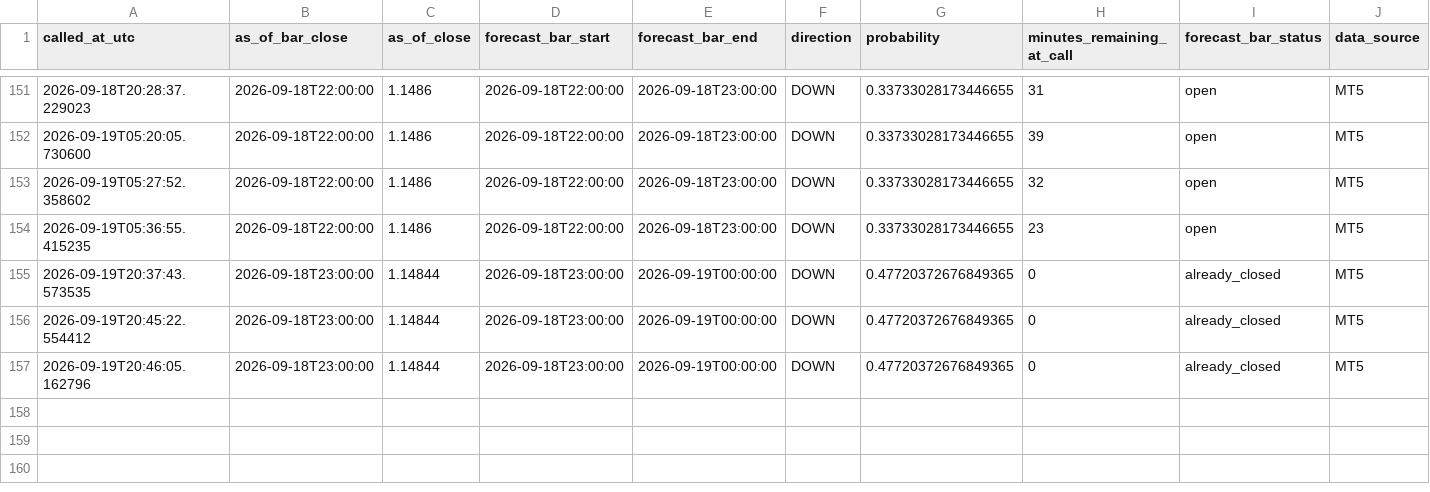
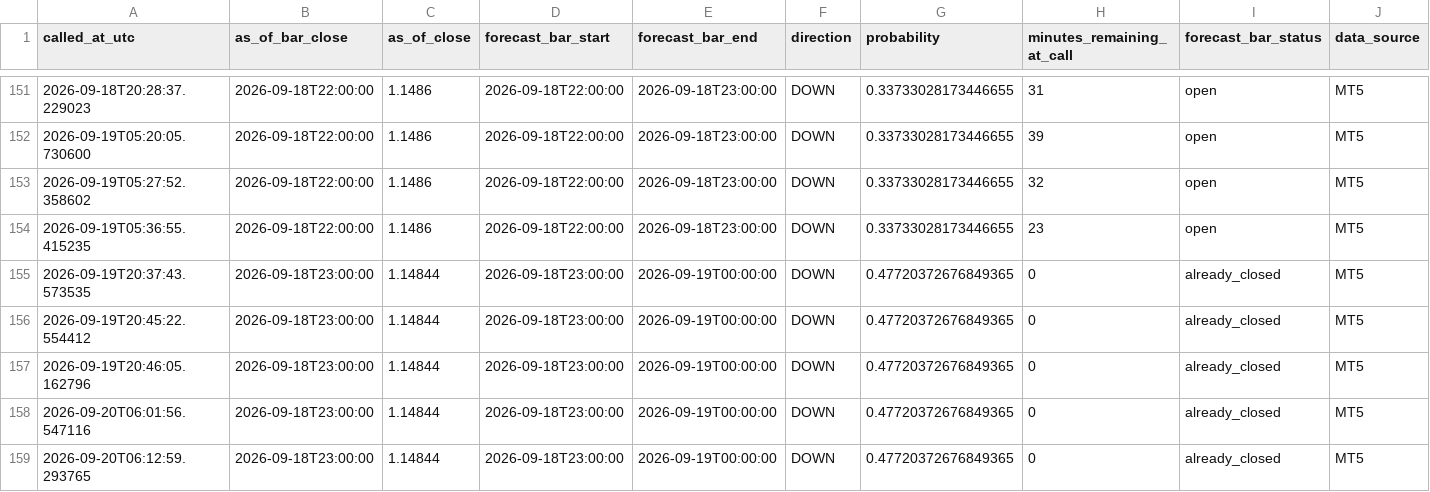
Before and after one commit to velizarMitov/EURUSD-prophet, a CSV file: results/h1_direction_log.csv, drawn as a sheet; only a part is shown, gaps mark what is left out; rows hold the shown columns only; the diff names each change by its address in the sheet, - before the commit and + after, or states it on an @@ line.

```diff
--- a/results/h1_direction_log.csv
+++ b/results/h1_direction_log.csv
+row 158: 2026-09-20T06:01:56.547116 | 2026-09-18T23:00:00 | 1.14844 | 2026-09-18T23:00:00 | 2026-09-19T00:00:00 | DOWN | 0.47720372676849365 | 0 | already_closed | MT5
+row 159: 2026-09-20T06:12:59.293765 | 2026-09-18T23:00:00 | 1.14844 | 2026-09-18T23:00:00 | 2026-09-19T00:00:00 | DOWN | 0.47720372676849365 | 0 | already_closed | MT5
```
Also changed, not shown: results/external_kronos/kronos_vol_log.csv, results/prediction_log.csv, 4 other files.
